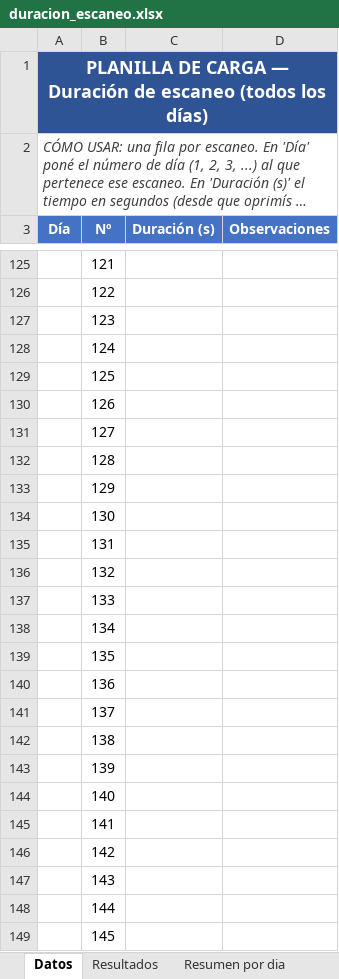
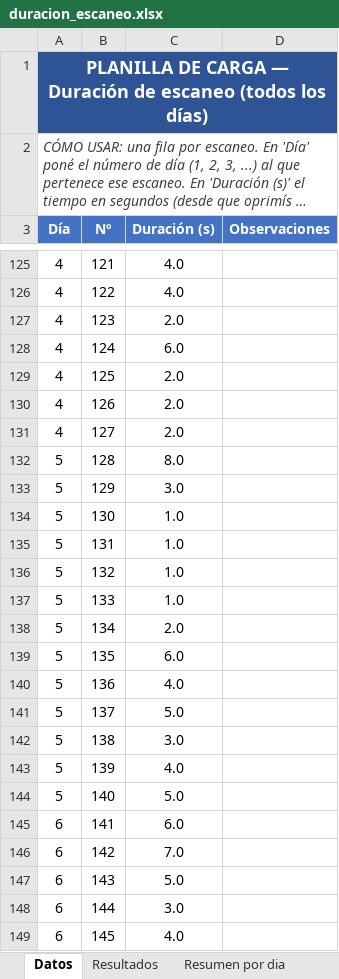
Before and after one commit to yamirayts/horus, an Excel workbook: tfi/duracion_escaneo.xlsx, sheet Datos, drawn as a sheet; only a part is shown, gaps mark what is left out; long unchanged cells end in …; values as stored, in another font and other column widths than the file's, no borders; the diff covers the shown part only; the diff names each change by its address in the sheet, - before the commit and + after, or states it on an @@ line.

```diff
--- a/tfi/duracion_escaneo.xlsx (sheet Datos)
+++ b/tfi/duracion_escaneo.xlsx (sheet Datos)
-A125:A131 (Día): (empty)
+A125:A131 (Día): 4
-C125:C126 (Duración (s)): (empty)
+C125:C126 (Duración (s)): 4.0
-C127 (Duración (s)): (empty)
+C127 (Duración (s)): 2.0
-C128 (Duración (s)): (empty)
+C128 (Duración (s)): 6.0
-C129:C131 (Duración (s)): (empty)
+C129:C131 (Duración (s)): 2.0
-A132:A144 (Día): (empty)
+A132:A144 (Día): 5
-C132 (Duración (s)): (empty)
+C132 (Duración (s)): 8.0
-C133 (Duración (s)): (empty)
+C133 (Duración (s)): 3.0
-C134:C137 (Duración (s)): (empty)
+C134:C137 (Duración (s)): 1.0
-C138 (Duración (s)): (empty)
+C138 (Duración (s)): 2.0
-C139 (Duración (s)): (empty)
+C139 (Duración (s)): 6.0
-C140 (Duración (s)): (empty)
+C140 (Duración (s)): 4.0
-C141 (Duración (s)): (empty)
+C141 (Duración (s)): 5.0
-C142 (Duración (s)): (empty)
+C142 (Duración (s)): 3.0
-C143 (Duración (s)): (empty)
+C143 (Duración (s)): 4.0
-C144 (Duración (s)): (empty)
+C144 (Duración (s)): 5.0
-A145:A149 (Día): (empty)
+A145:A149 (Día): 6
-C145 (Duración (s)): (empty)
+C145 (Duración (s)): 6.0
-C146 (Duración (s)): (empty)
+C146 (Duración (s)): 7.0
-C147 (Duración (s)): (empty)
+C147 (Duración (s)): 5.0
-C148 (Duración (s)): (empty)
+C148 (Duración (s)): 3.0
-C149 (Duración (s)): (empty)
+C149 (Duración (s)): 4.0
```
Also changed, not shown: 322 edited cells elsewhere in this sheet, sheet Resumen por dia, sheet Resultados, tfi/planilla_registro.xlsx.
